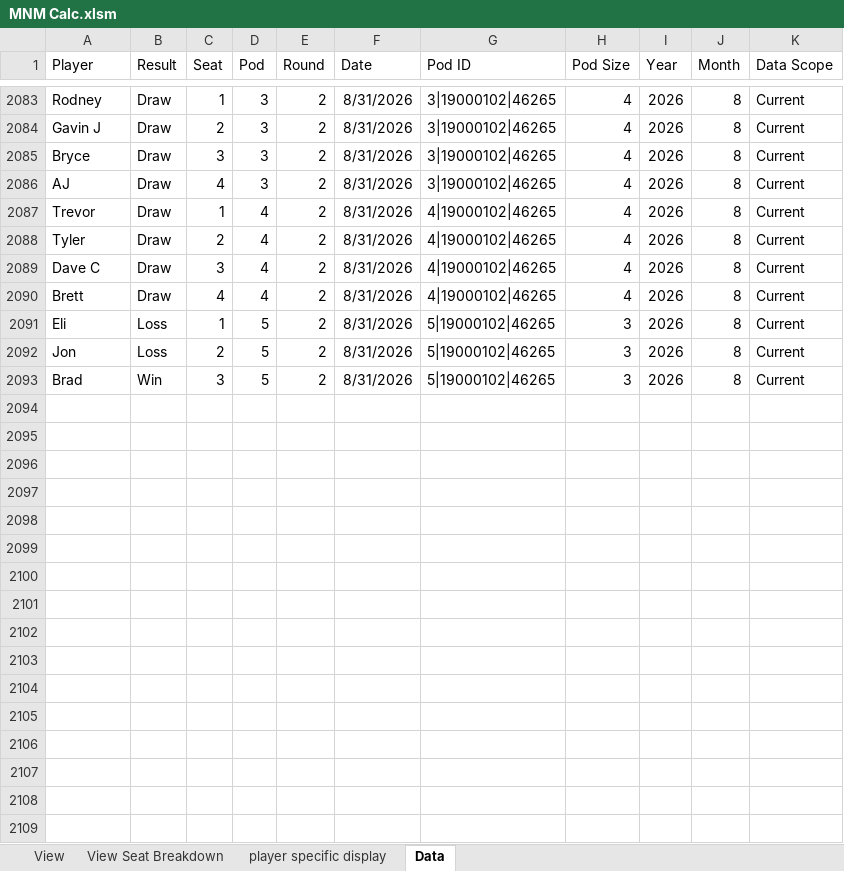
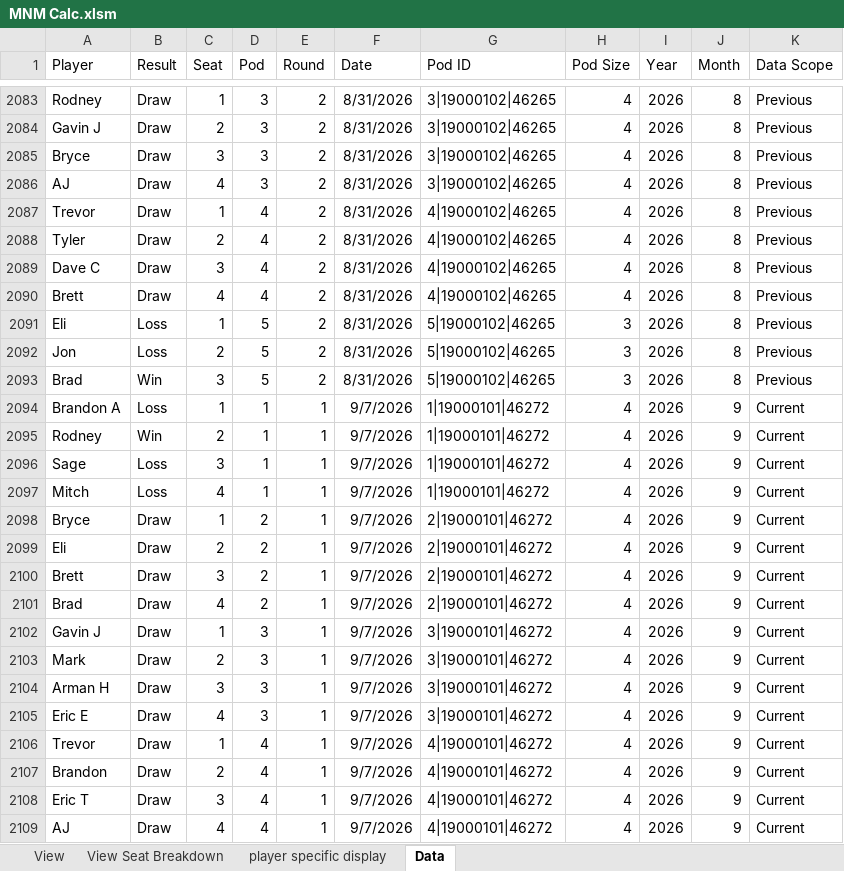
Before and after one commit to GoblinEngineers/Website-for-MNM, an Excel workbook: MNM Calc.xlsm, sheet Data, drawn as a sheet; only a part is shown, gaps mark what is left out; values as stored, in another font and other column widths than the file's, no borders; table styles not drawn; the diff covers the shown part only; the diff names each change by its address in the sheet, - before the commit and + after, or states it on an @@ line.

```diff
--- a/MNM Calc.xlsm (sheet Data)
+++ b/MNM Calc.xlsm (sheet Data)
-K2083:K2093 (Data Scope): Current
+K2083:K2093 (Data Scope): Previous
+row 2094: Brandon A | Loss | 1 | 1 | 1 | 9/7/2026 | 1|19000101|46272 | 4 | 2026 | 9 | Current
+row 2095: Rodney | Win | 2 | 1 | 1 | 9/7/2026 | 1|19000101|46272 | 4 | 2026 | 9 | Current
+row 2096: Sage | Loss | 3 | 1 | 1 | 9/7/2026 | 1|19000101|46272 | 4 | 2026 | 9 | Current
+row 2097: Mitch | Loss | 4 | 1 | 1 | 9/7/2026 | 1|19000101|46272 | 4 | 2026 | 9 | Current
+row 2098: Bryce | Draw | 1 | 2 | 1 | 9/7/2026 | 2|19000101|46272 | 4 | 2026 | 9 | Current
+row 2099: Eli | Draw | 2 | 2 | 1 | 9/7/2026 | 2|19000101|46272 | 4 | 2026 | 9 | Current
+row 2100: Brett | Draw | 3 | 2 | 1 | 9/7/2026 | 2|19000101|46272 | 4 | 2026 | 9 | Current
+row 2101: Brad | Draw | 4 | 2 | 1 | 9/7/2026 | 2|19000101|46272 | 4 | 2026 | 9 | Current
+row 2102: Gavin J | Draw | 1 | 3 | 1 | 9/7/2026 | 3|19000101|46272 | 4 | 2026 | 9 | Current
+row 2103: Mark | Draw | 2 | 3 | 1 | 9/7/2026 | 3|19000101|46272 | 4 | 2026 | 9 | Current
+row 2104: Arman H | Draw | 3 | 3 | 1 | 9/7/2026 | 3|19000101|46272 | 4 | 2026 | 9 | Current
+row 2105: Eric E | Draw | 4 | 3 | 1 | 9/7/2026 | 3|19000101|46272 | 4 | 2026 | 9 | Current
+row 2106: Trevor | Draw | 1 | 4 | 1 | 9/7/2026 | 4|19000101|46272 | 4 | 2026 | 9 | Current
+row 2107: Brandon | Draw | 2 | 4 | 1 | 9/7/2026 | 4|19000101|46272 | 4 | 2026 | 9 | Current
+row 2108: Eric T | Draw | 3 | 4 | 1 | 9/7/2026 | 4|19000101|46272 | 4 | 2026 | 9 | Current
+row 2109: AJ | Draw | 4 | 4 | 1 | 9/7/2026 | 4|19000101|46272 | 4 | 2026 | 9 | Current
```
Also changed, not shown: 16 added rows and 27 edited cells elsewhere in this sheet, sheet View, sheet player specific display, sheet View Seat Breakdown, formulas that keep their value, hidden cells.
